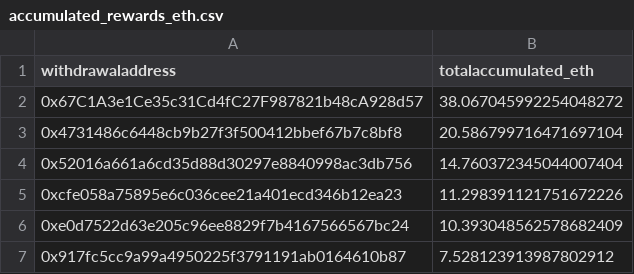
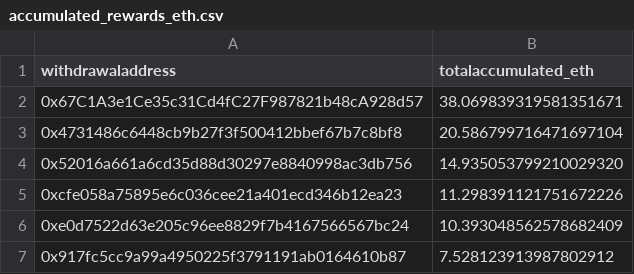
Before and after one commit to dappnode/smooth-scripts, a CSV file: acc-by-withdrawal/results/accumulated_rewards_eth.csv, drawn as a sheet; only a part is shown.

```diff
--- a/acc-by-withdrawal/results/accumulated_rewards_eth.csv
+++ b/acc-by-withdrawal/results/accumulated_rewards_eth.csv
@@ -1,5 +1,5 @@
 withdrawaladdress,totalaccumulated_eth
-0x67C1A3e1Ce35c31Cd4fC27F987821b48cA928d57,38.067045992254048272
+0x67C1A3e1Ce35c31Cd4fC27F987821b48cA928d57,38.069839319581351671
 0x4731486c6448cb9b27f3f500412bbef67b7c8bf8,20.586799716471697104
-0x52016a661a6cd35d88d30297e8840998ac3db756,14.760372345044007404
+0x52016a661a6cd35d88d30297e8840998ac3db756,14.935053799210029320
 0xcfe058a75895e6c036cee21a401ecd346b12ea23,11.298391121751672226
```
Also changed, not shown: 1 other file.
